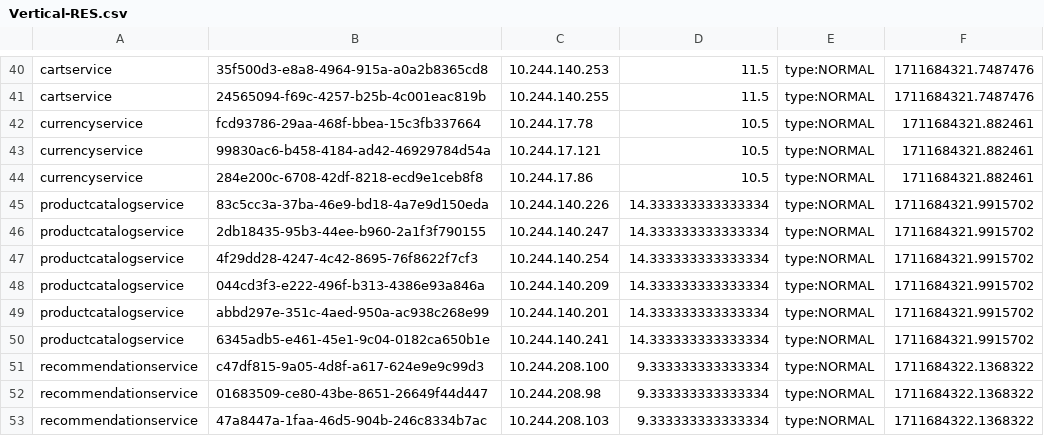
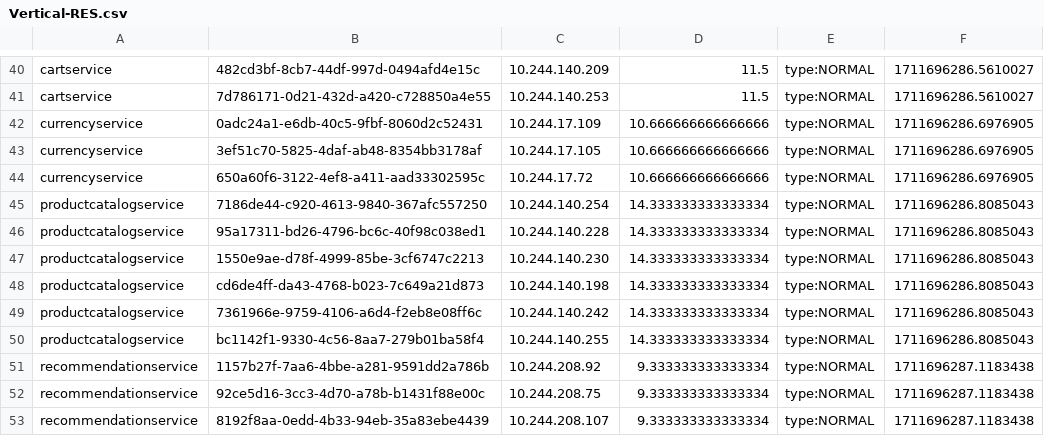
Before and after one commit to Chen-Jin-yuan/opentelemetry-microservices-demo, a CSV file: system/Nodens/results/Vertical-RES.csv, drawn as a sheet; only a part is shown, gaps mark what is left out; the diff covers the shown part only; the diff names each change by its address in the sheet, - before the commit and + after, or states it on an @@ line.

```diff
--- a/system/Nodens/results/Vertical-RES.csv
+++ b/system/Nodens/results/Vertical-RES.csv
-B40: 35f500d3-e8a8-4964-915a-a0a2b8365cd8
+B40: 482cd3bf-8cb7-44df-997d-0494afd4e15c
-C40: 10.244.140.253
+C40: 10.244.140.209
-F40:F41: 1711684321.7487476
+F40:F41: 1711696286.5610027
-B41: 24565094-f69c-4257-b25b-4c001eac819b
+B41: 7d786171-0d21-432d-a420-c728850a4e55
-C41: 10.244.140.255
+C41: 10.244.140.253
-B42: fcd93786-29aa-468f-bbea-15c3fb337664
+B42: 0adc24a1-e6db-40c5-9fbf-8060d2c52431
-C42: 10.244.17.78
+C42: 10.244.17.109
-D42:D44: 10.5
+D42:D44: 10.666666666666666
-F42:F44: 1711684321.882461
+F42:F44: 1711696286.6976905
-B43: 99830ac6-b458-4184-ad42-46929784d54a
+B43: 3ef51c70-5825-4daf-ab48-8354bb3178af
-C43: 10.244.17.121
+C43: 10.244.17.105
-B44: 284e200c-6708-42df-8218-ecd9e1ceb8f8
+B44: 650a60f6-3122-4ef8-a411-aad33302595c
-C44: 10.244.17.86
+C44: 10.244.17.72
-B45: 83c5cc3a-37ba-46e9-bd18-4a7e9d150eda
+B45: 7186de44-c920-4613-9840-367afc557250
-C45: 10.244.140.226
+C45: 10.244.140.254
-F45:F50: 1711684321.9915702
+F45:F50: 1711696286.8085043
-B46: 2db18435-95b3-44ee-b960-2a1f3f790155
+B46: 95a17311-bd26-4796-bc6c-40f98c038ed1
-C46: 10.244.140.247
+C46: 10.244.140.228
-B47: 4f29dd28-4247-4c42-8695-76f8622f7cf3
+B47: 1550e9ae-d78f-4999-85be-3cf6747c2213
-C47: 10.244.140.254
+C47: 10.244.140.230
-B48: 044cd3f3-e222-496f-b313-4386e93a846a
+B48: cd6de4ff-da43-4768-b023-7c649a21d873
-C48: 10.244.140.209
+C48: 10.244.140.198
-B49: abbd297e-351c-4aed-950a-ac938c268e99
+B49: 7361966e-9759-4106-a6d4-f2eb8e08ff6c
-C49: 10.244.140.201
+C49: 10.244.140.242
-B50: 6345adb5-e461-45e1-9c04-0182ca650b1e
+B50: bc1142f1-9330-4c56-8aa7-279b01ba58f4
-C50: 10.244.140.241
+C50: 10.244.140.255
-B51: c47df815-9a05-4d8f-a617-624e9e9c99d3
+B51: 1157b27f-7aa6-4bbe-a281-9591dd2a786b
-C51: 10.244.208.100
+C51: 10.244.208.92
-F51:F53: 1711684322.1368322
+F51:F53: 1711696287.1183438
-B52: 01683509-ce80-43be-8651-26649f44d447
+B52: 92ce5d16-3cc3-4d70-a78b-b1431f88e00c
-C52: 10.244.208.98
+C52: 10.244.208.75
-B53: 47a8447a-1faa-46d5-904b-246c8334b7ac
+B53: 8192f8aa-0edd-4b33-94eb-35a83ebe4439
-C53: 10.244.208.103
+C53: 10.244.208.107
```
Also changed, not shown: 148 edited cells elsewhere in this file, system/Nodens/results/Memory.csv, system/Nodens/results/latency-jaeger.csv, 3 other files.
